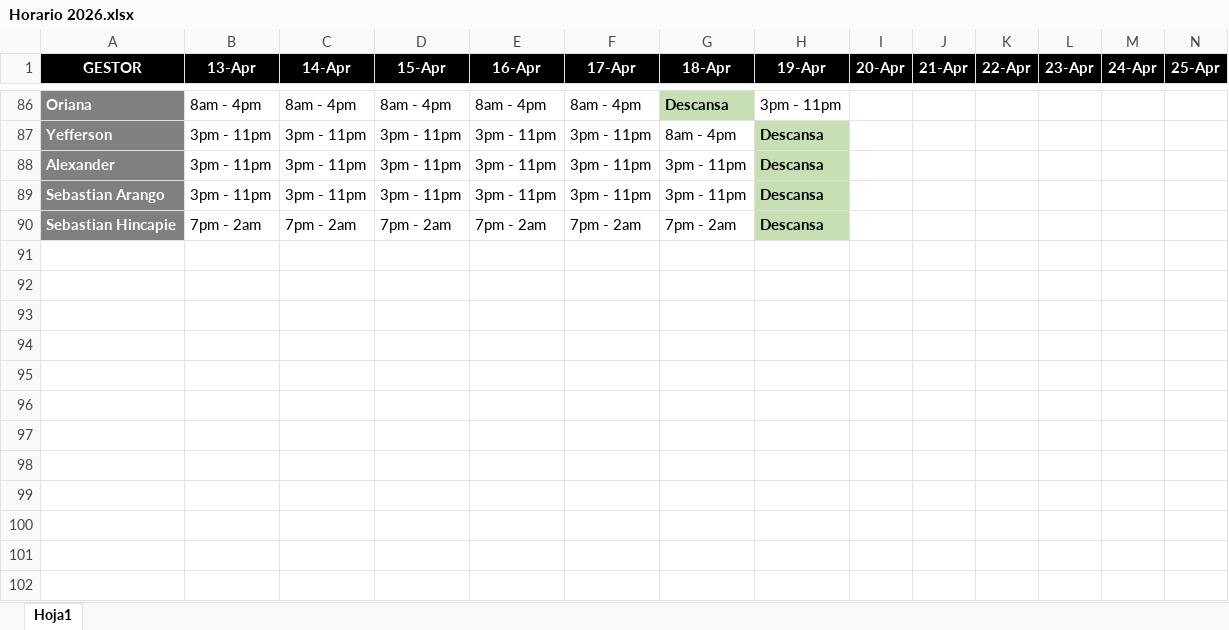
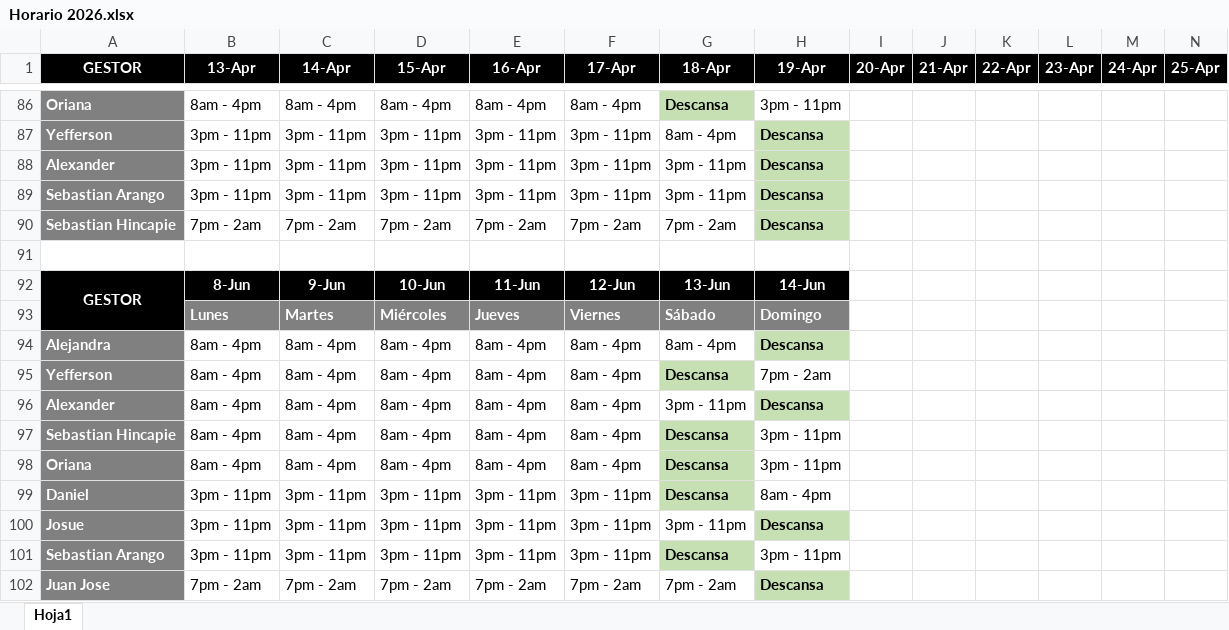
Before and after one commit to VirtualSoft026/riesgovirtualsoft, an Excel workbook: Horario/Horario 2026.xlsx, sheet Hoja1, drawn as a sheet; only a part is shown, gaps mark what is left out; values as stored, in another font and other column widths than the file's, no borders; rows hold the shown columns only; the diff names each change by its address in the sheet, - before the commit and + after, or states it on an @@ line.

```diff
--- a/Horario/Horario 2026.xlsx (sheet Hoja1)
+++ b/Horario/Horario 2026.xlsx (sheet Hoja1)
+row 91: (empty)
+row 92: GESTOR | 8-Jun | 9-Jun | 10-Jun | 11-Jun | 12-Jun | 13-Jun | 14-Jun
+row 93:  | Lunes | Martes | Miércoles | Jueves | Viernes | Sábado | Domingo
+row 94: Alejandra | 8am - 4pm | 8am - 4pm | 8am - 4pm | 8am - 4pm | 8am - 4pm | 8am - 4pm | Descansa
+row 95: Yefferson | 8am - 4pm | 8am - 4pm | 8am - 4pm | 8am - 4pm | 8am - 4pm | Descansa | 7pm - 2am
+row 96: Alexander | 8am - 4pm | 8am - 4pm | 8am - 4pm | 8am - 4pm | 8am - 4pm | 3pm - 11pm | Descansa
+row 97: Sebastian Hincapie | 8am - 4pm | 8am - 4pm | 8am - 4pm | 8am - 4pm | 8am - 4pm | Descansa | 3pm - 11pm
+row 98: Oriana | 8am - 4pm | 8am - 4pm | 8am - 4pm | 8am - 4pm | 8am - 4pm | Descansa | 3pm - 11pm
+row 99: Daniel | 3pm - 11pm | 3pm - 11pm | 3pm - 11pm | 3pm - 11pm | 3pm - 11pm | Descansa | 8am - 4pm
+row 100: Josue | 3pm - 11pm | 3pm - 11pm | 3pm - 11pm | 3pm - 11pm | 3pm - 11pm | 3pm - 11pm | Descansa
+row 101: Sebastian Arango | 3pm - 11pm | 3pm - 11pm | 3pm - 11pm | 3pm - 11pm | 3pm - 11pm | Descansa | 3pm - 11pm
+row 102: Juan Jose | 7pm - 2am | 7pm - 2am | 7pm - 2am | 7pm - 2am | 7pm - 2am | 7pm - 2am | Descansa
```
Also changed, not shown: Cronograma de Tareas/Cronograma Junio.xlsx, Teletrabajo/Teletrabajo.xlsx, 2 other files.
